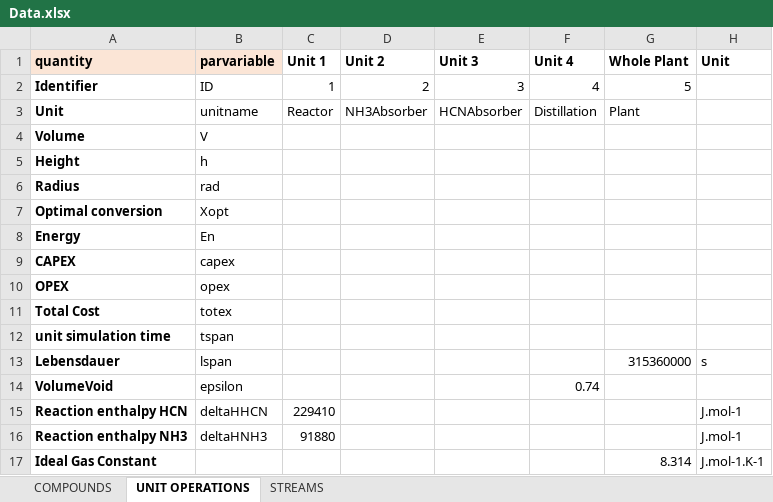
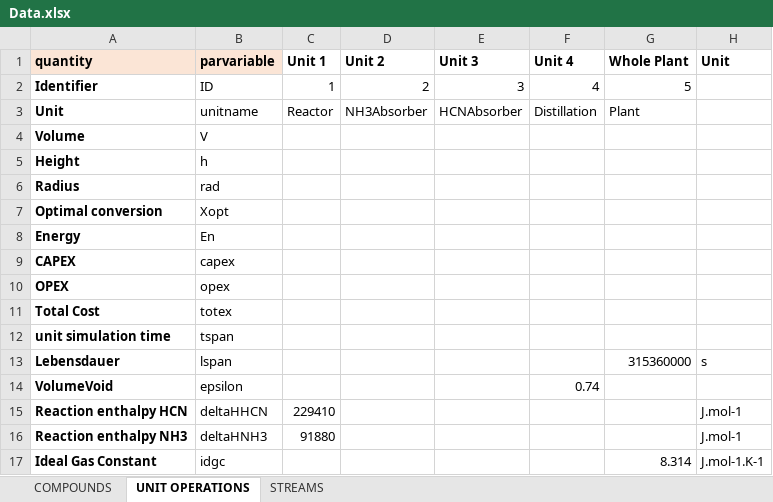
Before and after one commit to triceert/CS, an Excel workbook: MatlabWD/Data.xlsx, sheet UNIT OPERATIONS, drawn as a sheet; values as stored, in another font and other column widths than the file's, no borders; the diff names each change by its address in the sheet, - before the commit and + after, or states it on an @@ line.

Commit message:
Ideal Gas Constant added

```diff
--- a/MatlabWD/Data.xlsx (sheet UNIT OPERATIONS)
+++ b/MatlabWD/Data.xlsx (sheet UNIT OPERATIONS)
-B17 (parvariable): (empty)
+B17 (parvariable): idgc
```
